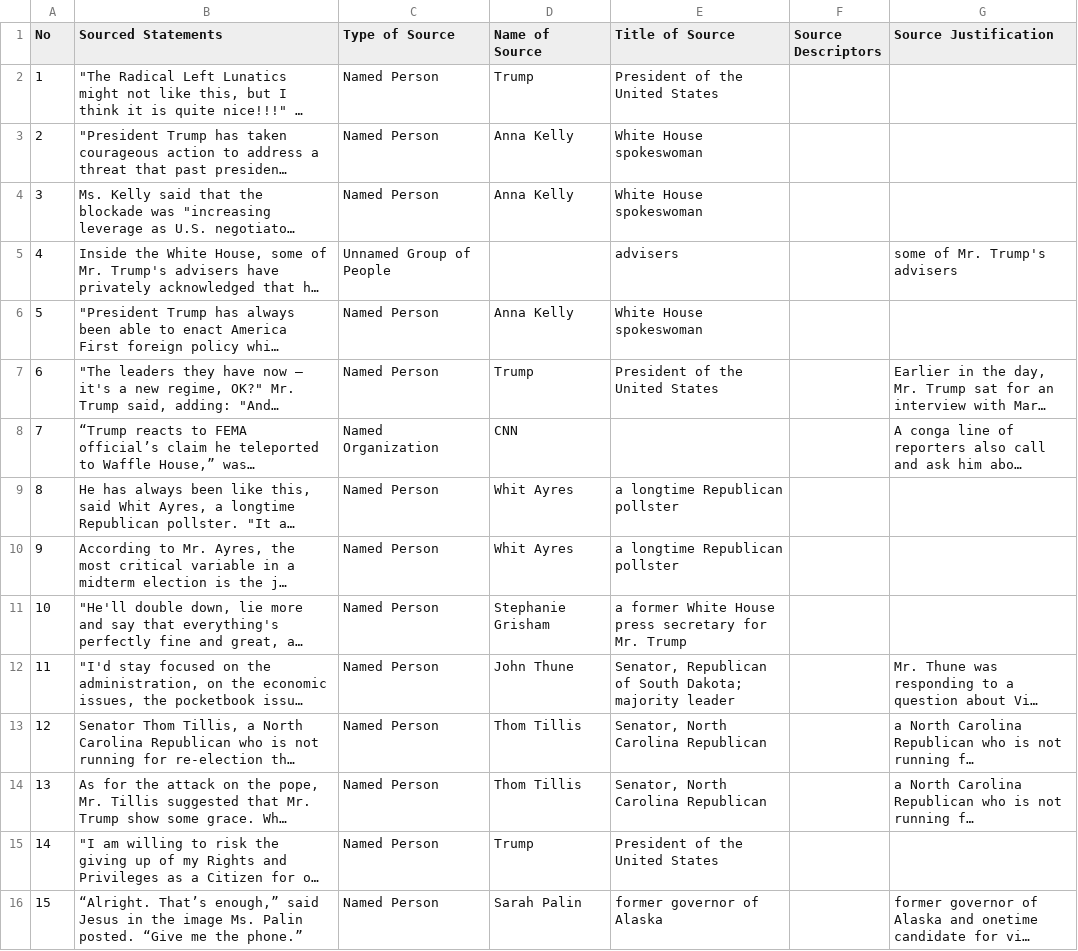
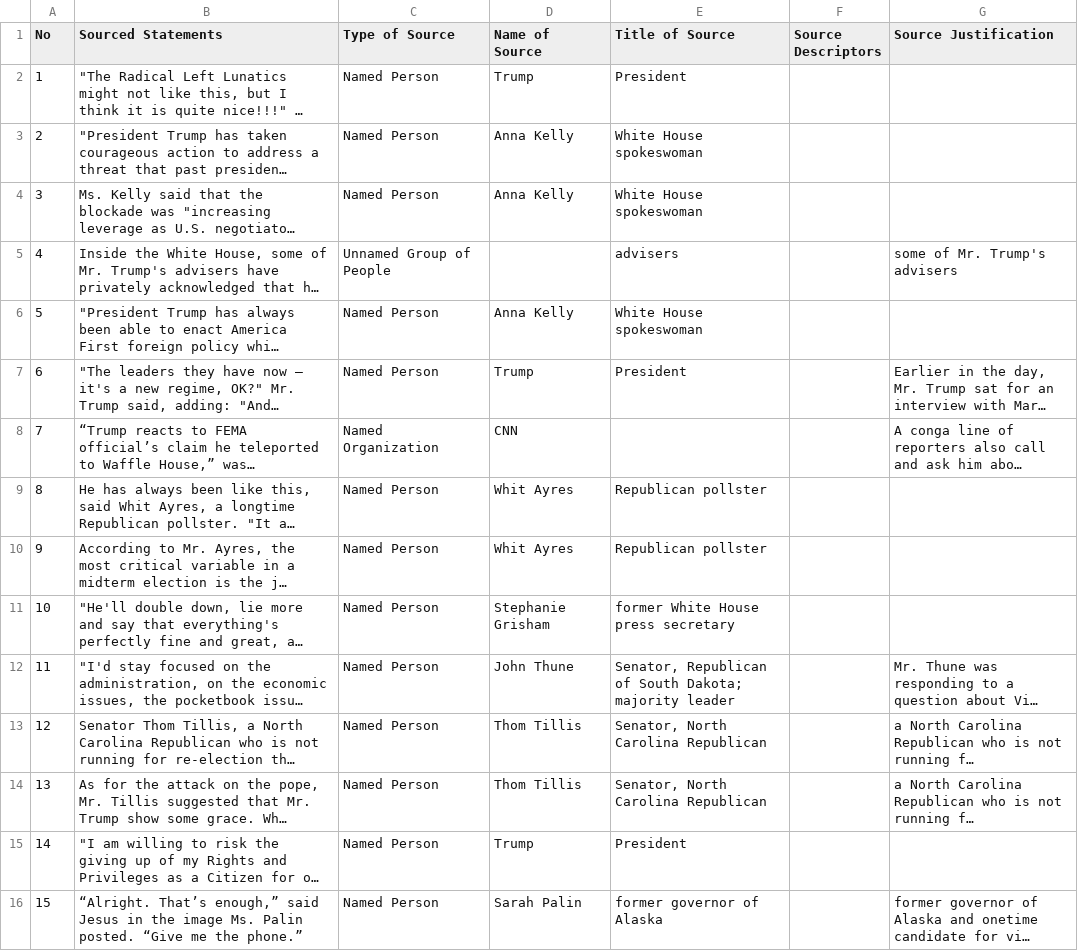
Before and after one commit to MarkkulaCenterJMEthics/llms-journ-sourcing, a CSV file: benchmarking/GT data/GT-II/57-Trump_Jesus_Memes.csv, drawn as a sheet; long unchanged cells end in …; the diff names each change by its address in the sheet, - before the commit and + after, or states it on an @@ line.

```diff
--- a/benchmarking/GT data/GT-II/57-Trump_Jesus_Memes.csv
+++ b/benchmarking/GT data/GT-II/57-Trump_Jesus_Memes.csv
-E2 (Title of Source): President of the United States
+E2 (Title of Source): President
-E7 (Title of Source): President of the United States
+E7 (Title of Source): President
-E9:E10 (Title of Source): a longtime Republican pollster
+E9:E10 (Title of Source): Republican pollster
-E11 (Title of Source): a former White House press secretary for Mr. Trump
+E11 (Title of Source): former White House press secretary
-E15 (Title of Source): President of the United States
+E15 (Title of Source): President
```
Also changed, not shown: benchmarking/GT data/GT-II/53-Iran_Sea_Trade_Blocked.csv, benchmarking/GT data/GT-II/54-Coachella_Influencer.csv, 5 other files.
